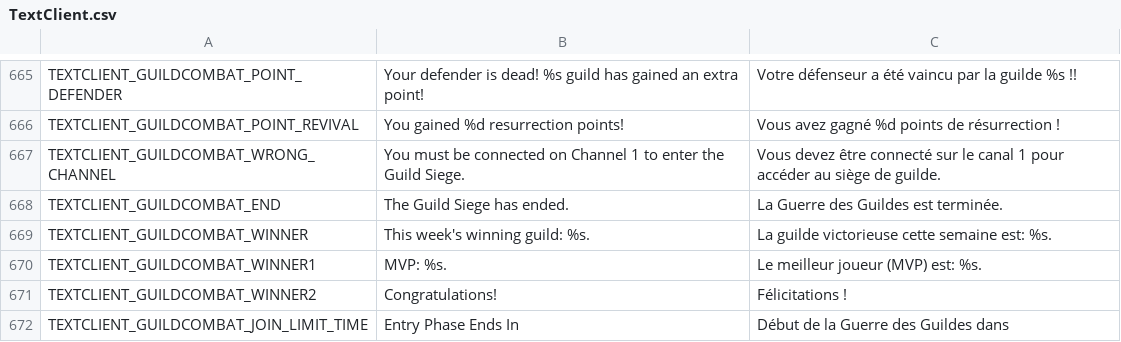
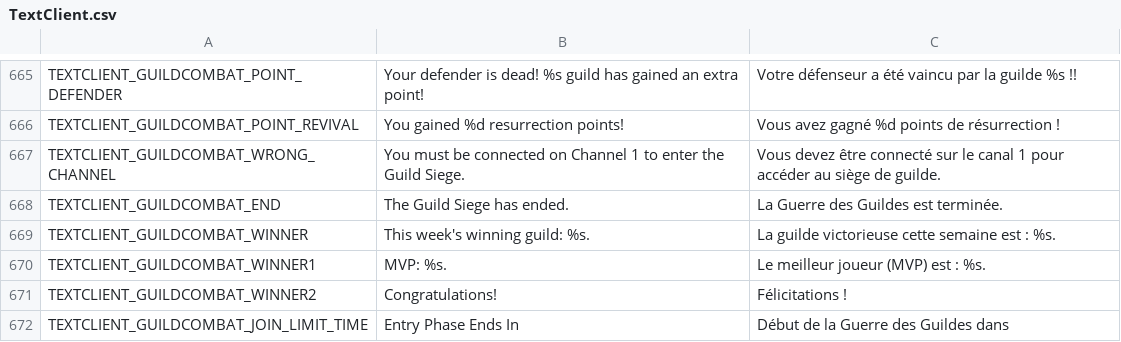
Before and after one commit to Farlighte/Flyff-Universe-Translations, a CSV file: French/TextClient.csv, drawn as a sheet; only a part is shown, gaps mark what is left out.

Commit message:
Fix spacing in guild victory messages
Updated the winning guild and MVP messages to include a space before the colon in French translations.

```diff
--- a/French/TextClient.csv
+++ b/French/TextClient.csv
@@ -668,4 +668,4 @@ TEXTCLIENT_GUILDCOMBAT_WRONG_CHANNEL,You must be connected on Channel 1 to enter
 TEXTCLIENT_GUILDCOMBAT_END,The Guild Siege has ended.,La Guerre des Guildes est terminée.
-TEXTCLIENT_GUILDCOMBAT_WINNER,This week's winning guild: %s.,La guilde victorieuse cette semaine est: %s.
-TEXTCLIENT_GUILDCOMBAT_WINNER1,MVP: %s.,Le meilleur joueur (MVP) est: %s.
+TEXTCLIENT_GUILDCOMBAT_WINNER,This week's winning guild: %s.,La guilde victorieuse cette semaine est : %s.
+TEXTCLIENT_GUILDCOMBAT_WINNER1,MVP: %s.,Le meilleur joueur (MVP) est : %s.
 TEXTCLIENT_GUILDCOMBAT_WINNER2,Congratulations!,Félicitations !
```
